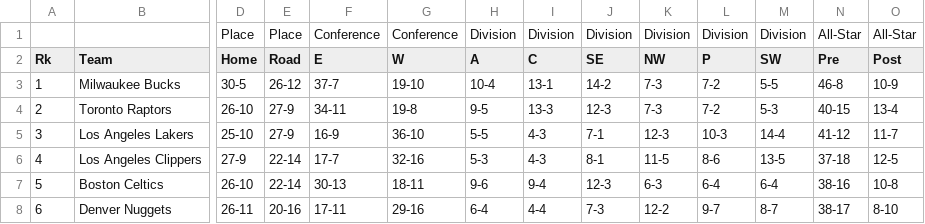
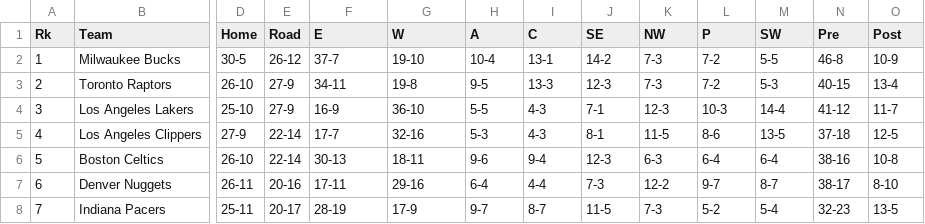
Before and after one commit to DahuiK/NBA_MVP_Predictor, a CSV file: data/team_standings/2019_20_teamstandings.csv, drawn as a sheet; only a part is shown, gaps mark what is left out; the shorter side is filled out with more unchanged rows; rows hold the shown columns only; the diff names each change by its address in the sheet, - before the commit and + after, or states it on an @@ line.

Commit message:
merged team record onto total_df, cleaned up some code

```diff
--- a/data/team_standings/2019_20_teamstandings.csv
+++ b/data/team_standings/2019_20_teamstandings.csv
-row 1:  |  | Place | Place | Conference | Conference | Division | Division | Division | Division | Division | Division | All-Star | All-Star
```
Also changed, not shown: data/team_standings/2006_07_teamstandings.csv, data/team_standings/2007_08_teamstandings.csv, 21 other files.
